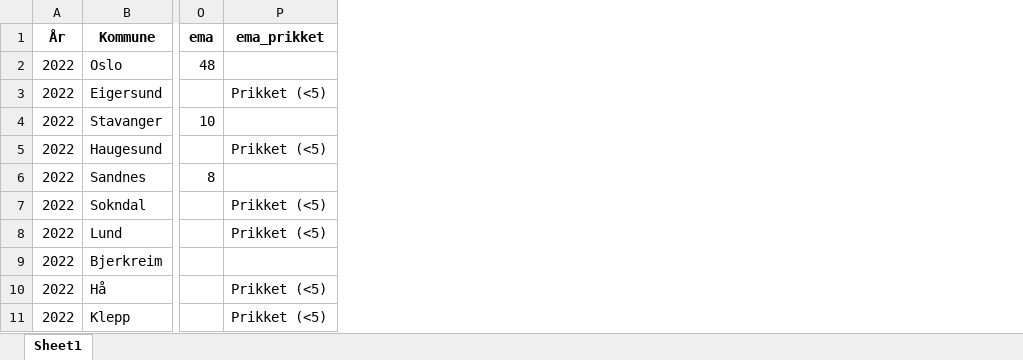
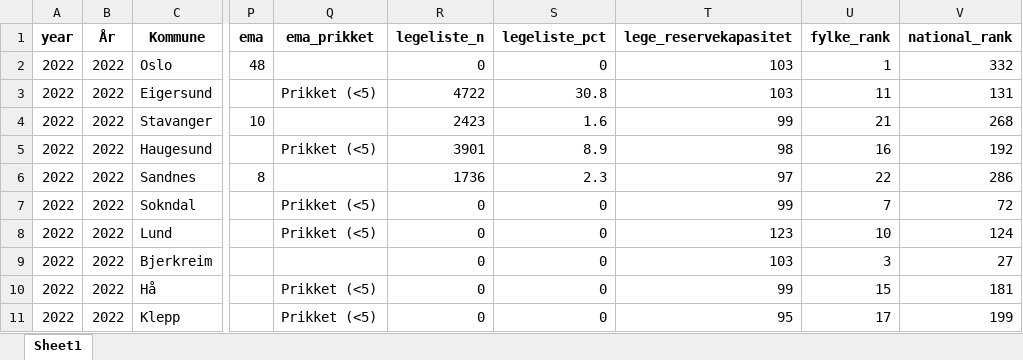
Before and after one commit to Samarbeidsdesken/p02-ukraina, an Excel workbook: data/app_flyktninger_oppsummert.xlsx, sheet Sheet1, drawn as a sheet; only a part is shown, gaps mark what is left out; values as stored, in another font and other column widths than the file's, no borders; the diff names each change by its address in the sheet, - before the commit and + after, or states it on an @@ line.

Commit message:
added national and municipal ranking and new text

```diff
--- a/data/app_flyktninger_oppsummert.xlsx (sheet Sheet1)
+++ b/data/app_flyktninger_oppsummert.xlsx (sheet Sheet1)
+column A (year), rows 2-11: all 2022
+column R (legeliste_n), rows 2-11: 0 | 4722 | 2423 | 3901 | 1736 | 0 | 0 | 0 | 0 | 0
+column S (legeliste_pct), rows 2-11: 0 | 30.8 | 1.6 | 8.9 | 2.3 | 0 | 0 | 0 | 0 | 0
+column T (lege_reservekapasitet), rows 2-11: 103 | 103 | 99 | 98 | 97 | 99 | 123 | 103 | 99 | 95
+column U (fylke_rank), rows 2-11: 1 | 11 | 21 | 16 | 22 | 7 | 10 | 3 | 15 | 17
+column V (national_rank), rows 2-11: 332 | 131 | 268 | 192 | 286 | 72 | 124 | 27 | 181 | 199
```
Also changed, not shown: 1 other file.
